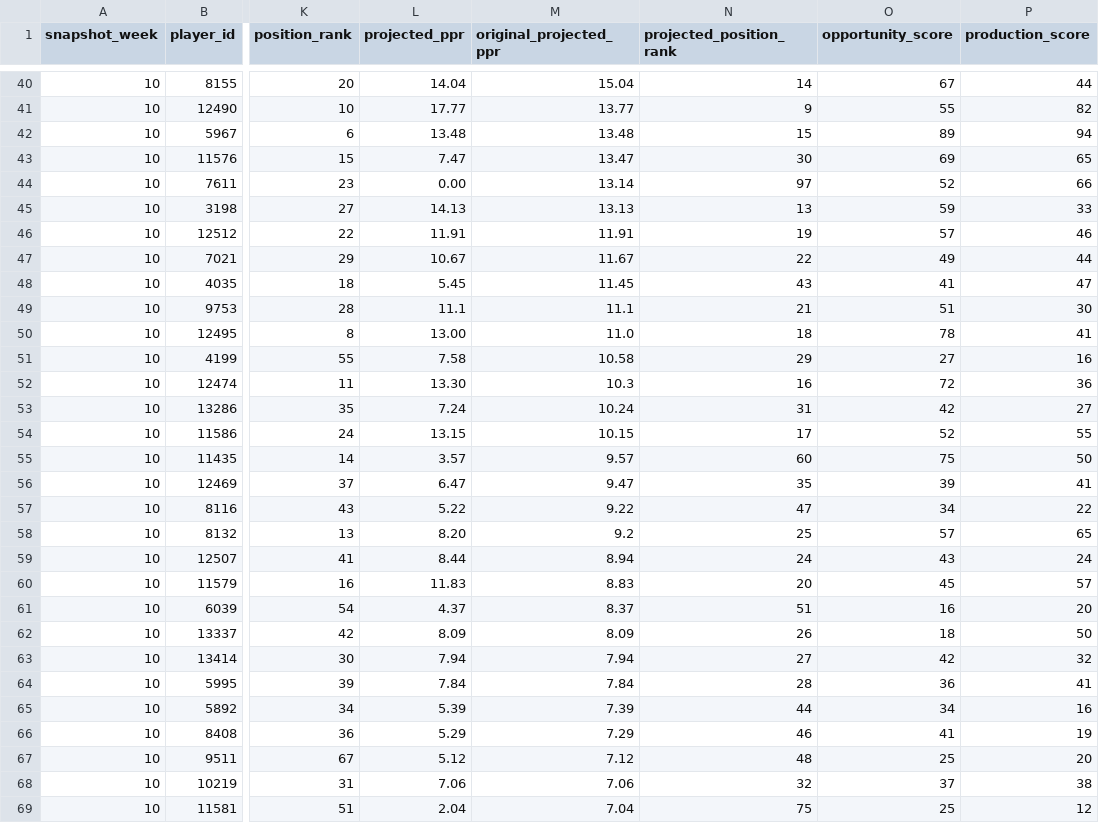
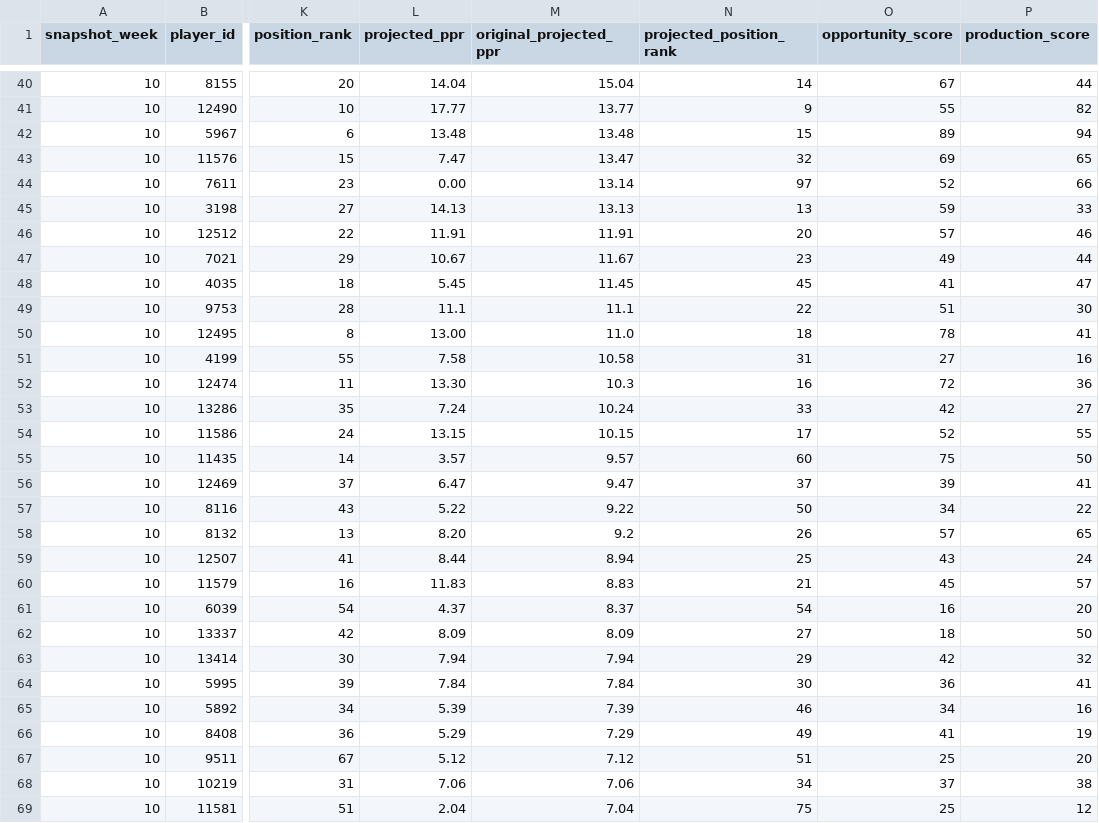
Before and after one commit to egarza2424/Data-Daddy, a CSV file: projection-model/2026-week10-ppr-projections.csv, drawn as a sheet; only a part is shown, gaps mark what is left out; the diff covers the shown part only; the diff names each change by its address in the sheet, - before the commit and + after, or states it on an @@ line.

Commit message:
Apply Corey Kiner, Kaleb Johnson and Seth McGowan Week 10 RB PPR overrides

```diff
--- a/projection-model/2026-week10-ppr-projections.csv
+++ b/projection-model/2026-week10-ppr-projections.csv
-N43 (projected_position_rank): 30
+N43 (projected_position_rank): 32
-N46 (projected_position_rank): 19
+N46 (projected_position_rank): 20
-N47 (projected_position_rank): 22
+N47 (projected_position_rank): 23
-N48 (projected_position_rank): 43
+N48 (projected_position_rank): 45
-N49 (projected_position_rank): 21
+N49 (projected_position_rank): 22
-N51 (projected_position_rank): 29
+N51 (projected_position_rank): 31
-N53 (projected_position_rank): 31
+N53 (projected_position_rank): 33
-N56 (projected_position_rank): 35
+N56 (projected_position_rank): 37
-N57 (projected_position_rank): 47
+N57 (projected_position_rank): 50
-N58 (projected_position_rank): 25
+N58 (projected_position_rank): 26
-N59 (projected_position_rank): 24
+N59 (projected_position_rank): 25
-N60 (projected_position_rank): 20
+N60 (projected_position_rank): 21
-N61 (projected_position_rank): 51
+N61 (projected_position_rank): 54
-N62 (projected_position_rank): 26
+N62 (projected_position_rank): 27
-N63 (projected_position_rank): 27
+N63 (projected_position_rank): 29
-N64 (projected_position_rank): 28
+N64 (projected_position_rank): 30
-N65 (projected_position_rank): 44
+N65 (projected_position_rank): 46
-N66 (projected_position_rank): 46
+N66 (projected_position_rank): 49
-N67 (projected_position_rank): 48
+N67 (projected_position_rank): 51
-N68 (projected_position_rank): 32
+N68 (projected_position_rank): 34
```
Also changed, not shown: 20 edited cells elsewhere in this file.
